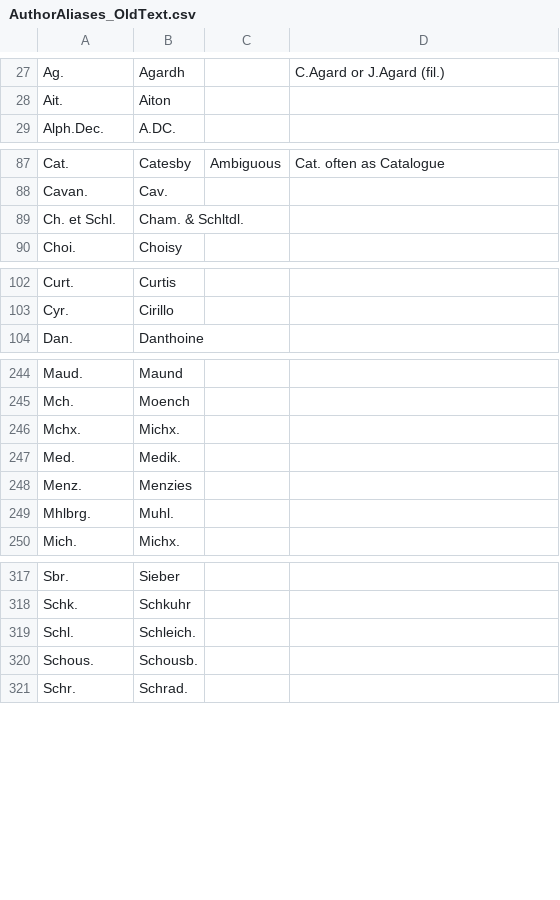
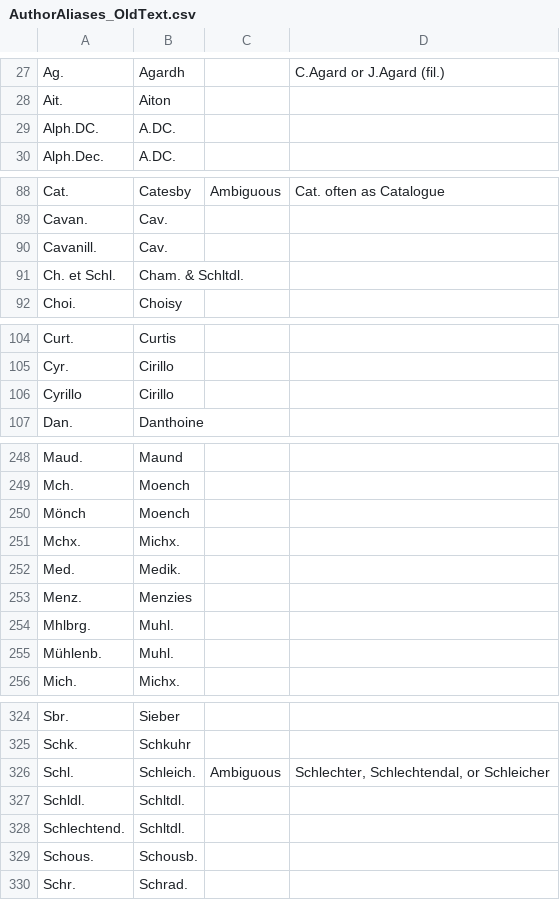
Before and after one commit to nlkinlock/PlantTaxonNameCleaner, a CSV file: AuthorAliases_OldText.csv, drawn as a sheet; only a part is shown, gaps mark what is left out; the diff covers the shown part only.

```diff
--- a/AuthorAliases_OldText.csv
+++ b/AuthorAliases_OldText.csv
@@ -28,2 +28,3 @@ Ag.,Agardh,,C.Agard or J.Agard (fil.)
 Ait.,Aiton,,
+Alph.DC.,A.DC.,,
 Alph.Dec.,A.DC.,,
@@ -88,2 +89,3 @@ Cat.,Catesby,Ambiguous,Cat. often as Catalogue
 Cavan.,Cav.,,
+Cavanill.,Cav.,,
 Ch. et Schl.,Cham. & Schltdl.,,
@@ -103,2 +105,3 @@ Curt.,Curtis,,
 Cyr.,Cirillo,,
+Cyrillo,Cirillo,,
 Dan.,Danthoine,,
@@ -245,2 +249,3 @@ Maud.,Maund,,
 Mch.,Moench,,
+Mönch,Moench,,
 Mchx.,Michx.,,
@@ -249,2 +254,3 @@ Menz.,Menzies,,
 Mhlbrg.,Muhl.,,
+Mühlenb.,Muhl.,,
 Mich.,Michx.,,
@@ -318,3 +325,5 @@ Sbr.,Sieber,,
 Schk.,Schkuhr,,
-Schl.,Schleich.,,
+Schl.,Schleich.,Ambiguous,"Schlechter, Schlechtendal, or Schleicher"
+Schldl.,Schltdl.,,
+Schlechtend.,Schltdl.,,
 Schous.,Schousb.,,
```
Also changed, not shown: 4 added rows elsewhere in this file, AuthorAliases.csv, 2 other files.
